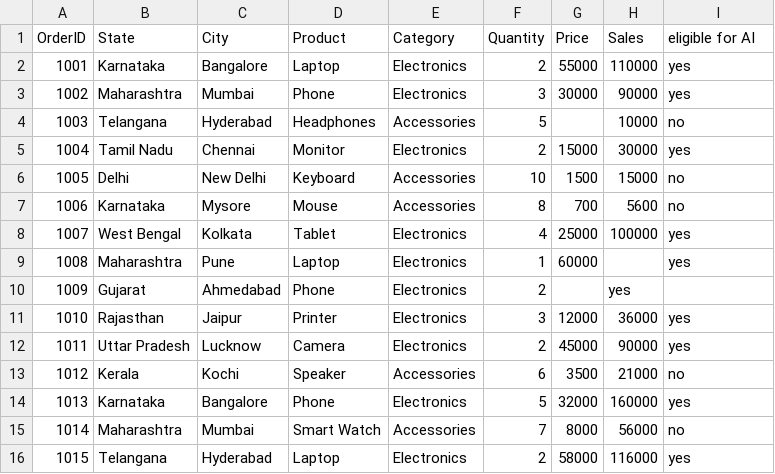
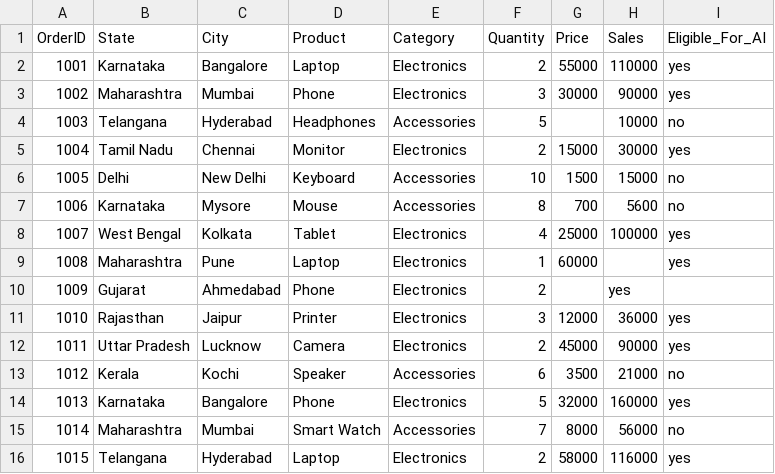
Before and after one commit to mercenarycoder/dynamic-python-backend, a CSV file: data-pocessing/retail_sales.csv, drawn as a sheet.

Commit message:
renaming column as per standard naming conventions also saving the prefrence in the copilot for the future prefrences

```diff
--- a/data-pocessing/retail_sales.csv
+++ b/data-pocessing/retail_sales.csv
@@ -1,2 +1,2 @@
-OrderID,State,City,Product,Category,Quantity,Price,Sales,eligible for AI
+OrderID,State,City,Product,Category,Quantity,Price,Sales,Eligible_For_AI
 1001,Karnataka,Bangalore,Laptop,Electronics,2,55000,110000,yes
```
Also changed, not shown: 1 other file.
